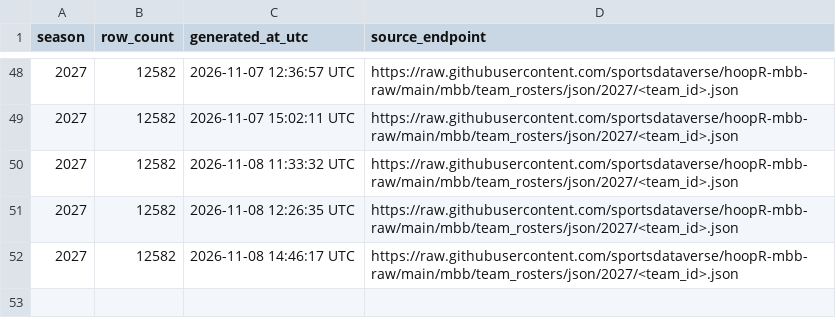
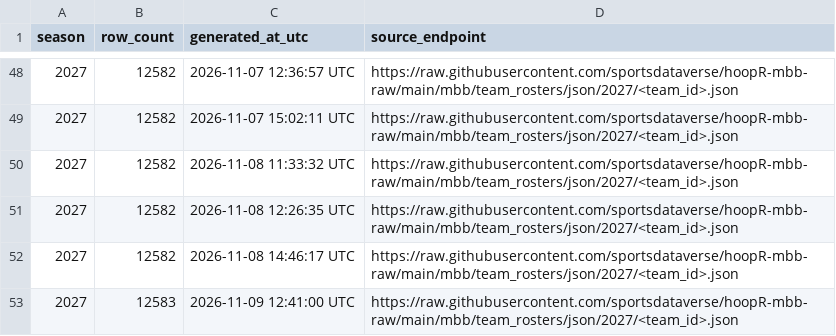
Before and after one commit to sportsdataverse/hoopR-mbb-data, a CSV file: mbb/rosters/mbb_rosters_in_data_repo.csv, drawn as a sheet; only a part is shown, gaps mark what is left out.

```diff
--- a/mbb/rosters/mbb_rosters_in_data_repo.csv
+++ b/mbb/rosters/mbb_rosters_in_data_repo.csv
@@ -52 +52,2 @@ season,row_count,generated_at_utc,source_endpoint
 2027,12582,2026-11-08 14:46:17 UTC,https://raw.githubusercontent.com/sportsdataverse/hoopR-mbb-raw/main/mbb/team_rosters/json/2027/<team_id>.json
+2027,12583,2026-11-09 12:41:00 UTC,https://raw.githubusercontent.com/sportsdataverse/hoopR-mbb-raw/main/mbb/team_rosters/json/2027/<team_id>.json
```
Also changed, not shown: mbb/game_rosters/mbb_game_rosters_in_data_repo.csv, mbb/officials/mbb_officials_in_data_repo.csv, 19 other files.
